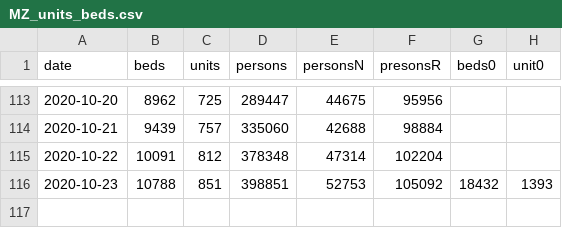
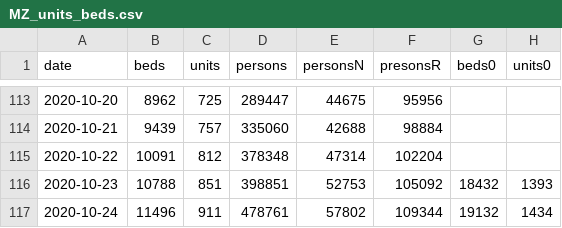
Before and after one commit to knsm-psw/NI-KW, a CSV file: MZ_units_beds.csv, drawn as a sheet; only a part is shown, gaps mark what is left out; the diff names each change by its address in the sheet, - before the commit and + after, or states it on an @@ line.

Commit message:
aktualizacja

```diff
--- a/MZ_units_beds.csv
+++ b/MZ_units_beds.csv
-H1: unit0
+H1: units0
+row 117: 2020-10-24 | 11496 | 911 | 478761 | 57802 | 109344 | 19132 | 1434
```
